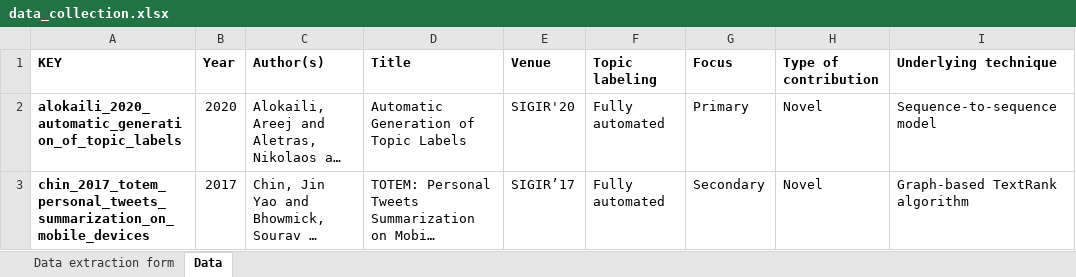
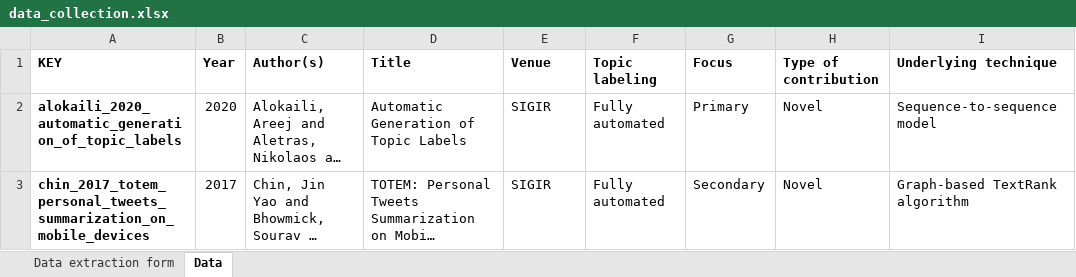
Before and after one commit to iberius96/Msc_Thesis, an Excel workbook: Data collection/data_collection.xlsx, sheet Data, drawn as a sheet; only a part is shown; long unchanged cells end in …; values as stored, in another font and other column widths than the file's, no borders; the diff covers the shown part only; the diff names each change by its address in the sheet, - before the commit and + after, or states it on an @@ line.

```diff
--- a/Data collection/data_collection.xlsx (sheet Data)
+++ b/Data collection/data_collection.xlsx (sheet Data)
-E2 (Venue): SIGIR'20
+E2 (Venue): SIGIR
-E3 (Venue): SIGIR’17
+E3 (Venue): SIGIR
```
Also changed, not shown: 1 added row, 37 edited cells and cell formats elsewhere in this sheet, References/Selection/Selection.xlsx, activities_calendar.xlsx, 26 other files.
